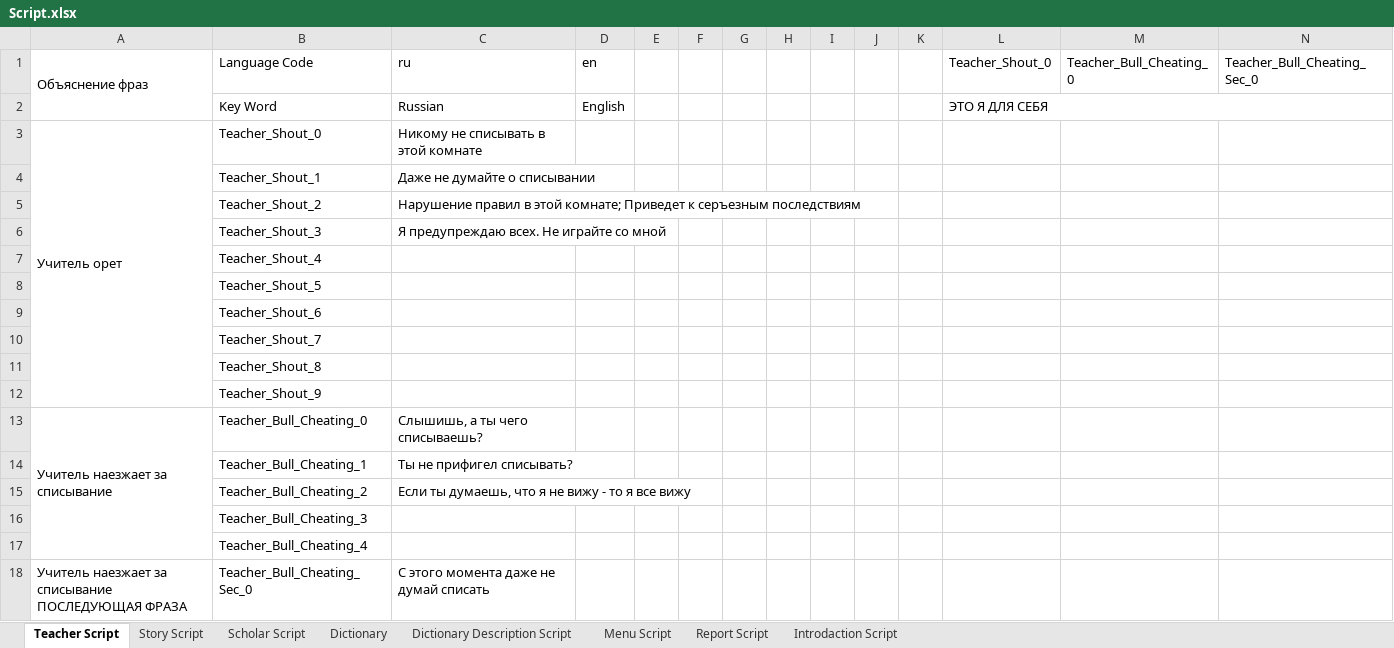
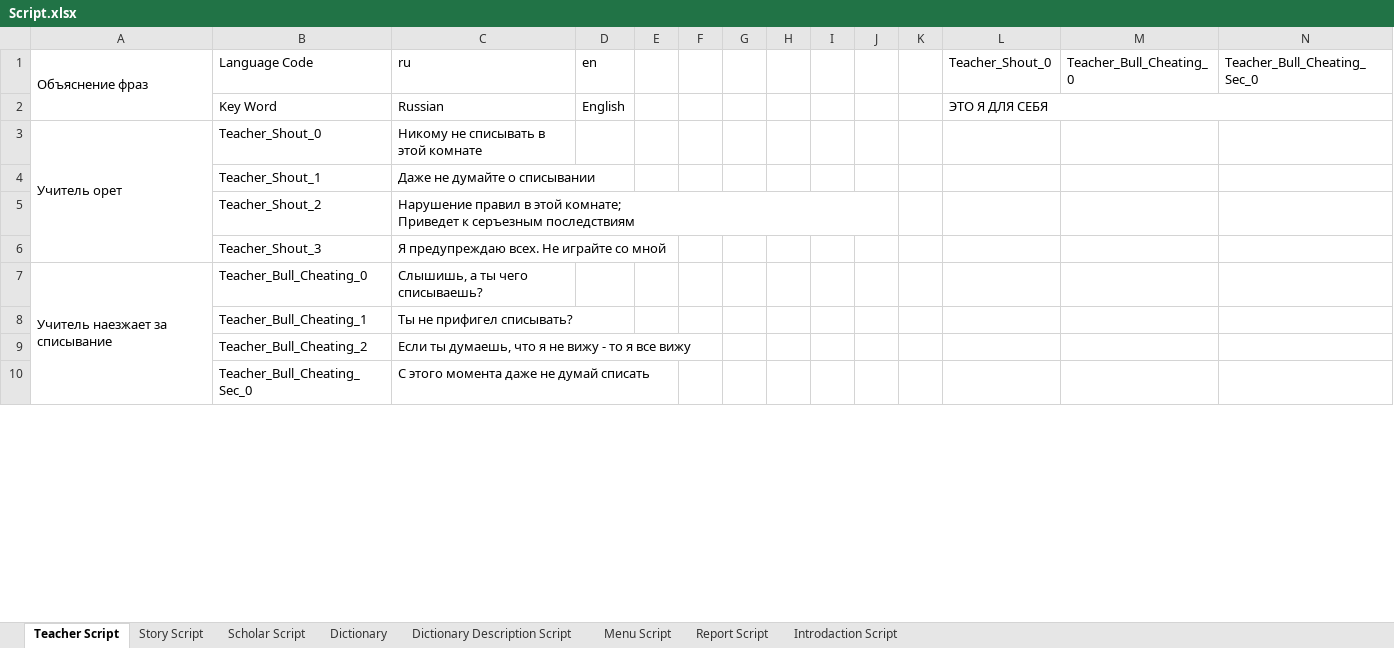
Before and after one commit to MrHungerrr/ACASH, an Excel workbook: Docs/Script.xlsx, sheet Teacher Script, drawn as a sheet; only a part is shown; values as stored, in another font and other column widths than the file's, no cell formats; removed rows and columns are numbered as before the commit, all else as after; rows hold the shown columns only; ↵ is a line break in a cell; the diff covers the shown part only; the diff names each change by its address in the sheet, - before the commit and + after, or states it on an @@ line.

```diff
--- a/Docs/Script.xlsx (sheet Teacher Script)
+++ b/Docs/Script.xlsx (sheet Teacher Script)
-C5 (ru): …серъезным последствиям
+C5 (ru): …серъезным последствиям
-row 7:  | Teacher_Shout_4
-row 8:  | Teacher_Shout_5
-row 9:  | Teacher_Shout_6
-row 10:  | Teacher_Shout_7
-row 11:  | Teacher_Shout_8
-row 12:  | Teacher_Shout_9
-A13:A17 merged
+A7:A12 merged
-row 16:  | Teacher_Bull_Cheating_3
-row 17:  | Teacher_Bull_Cheating_4
-A10 (Объяснение фраз): Учитель наезжает за списывание ↵ ПОСЛЕДУЮЩАЯ ФРАЗА
+A10 (Объяснение фраз): (empty)
-A18:A22 merged
```
Also changed, not shown: 10 removed rows, 42 edited cells and merged cells elsewhere in this sheet, sheet Scholar Script, sheet Story Script, cell formats, 39 other files.
